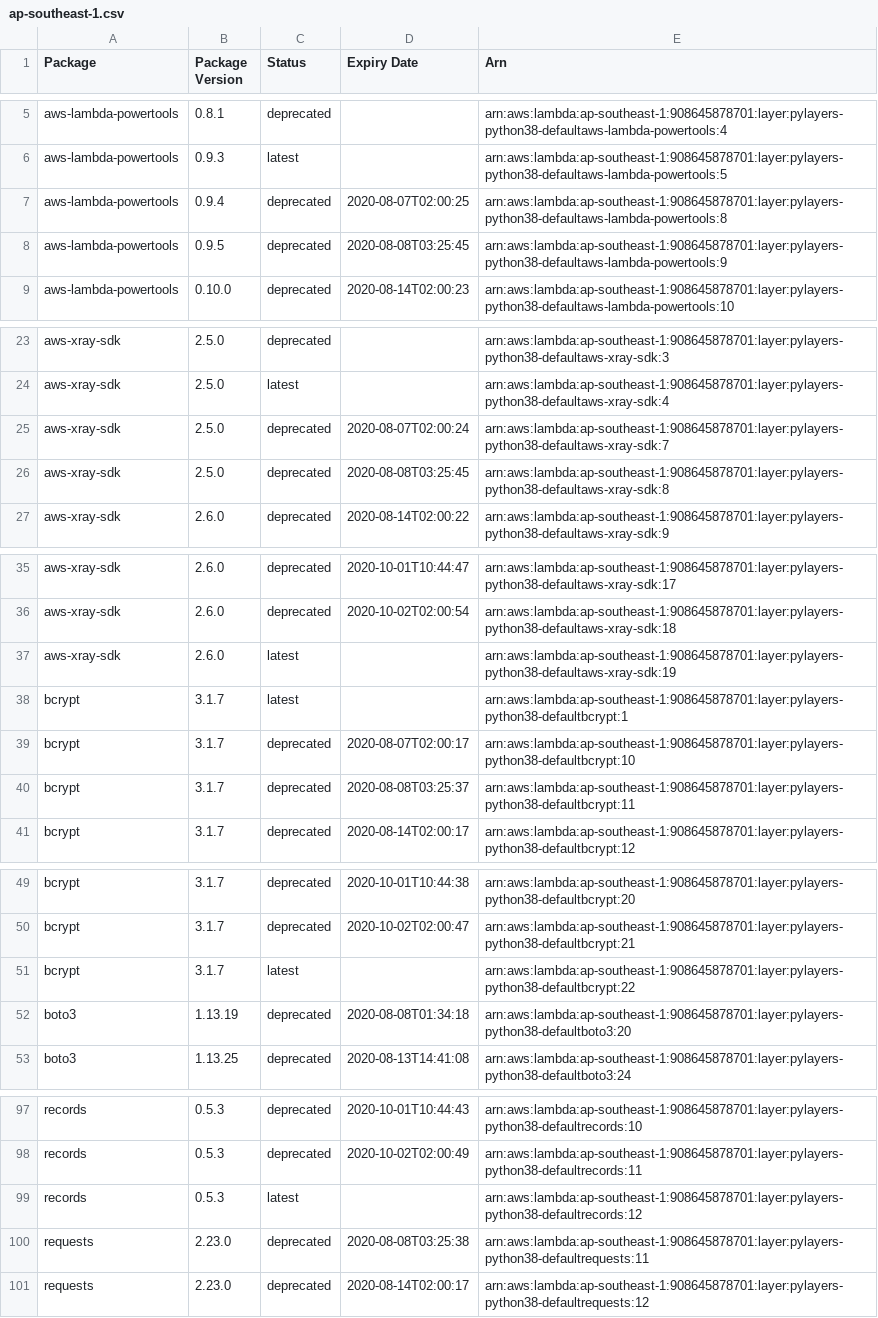
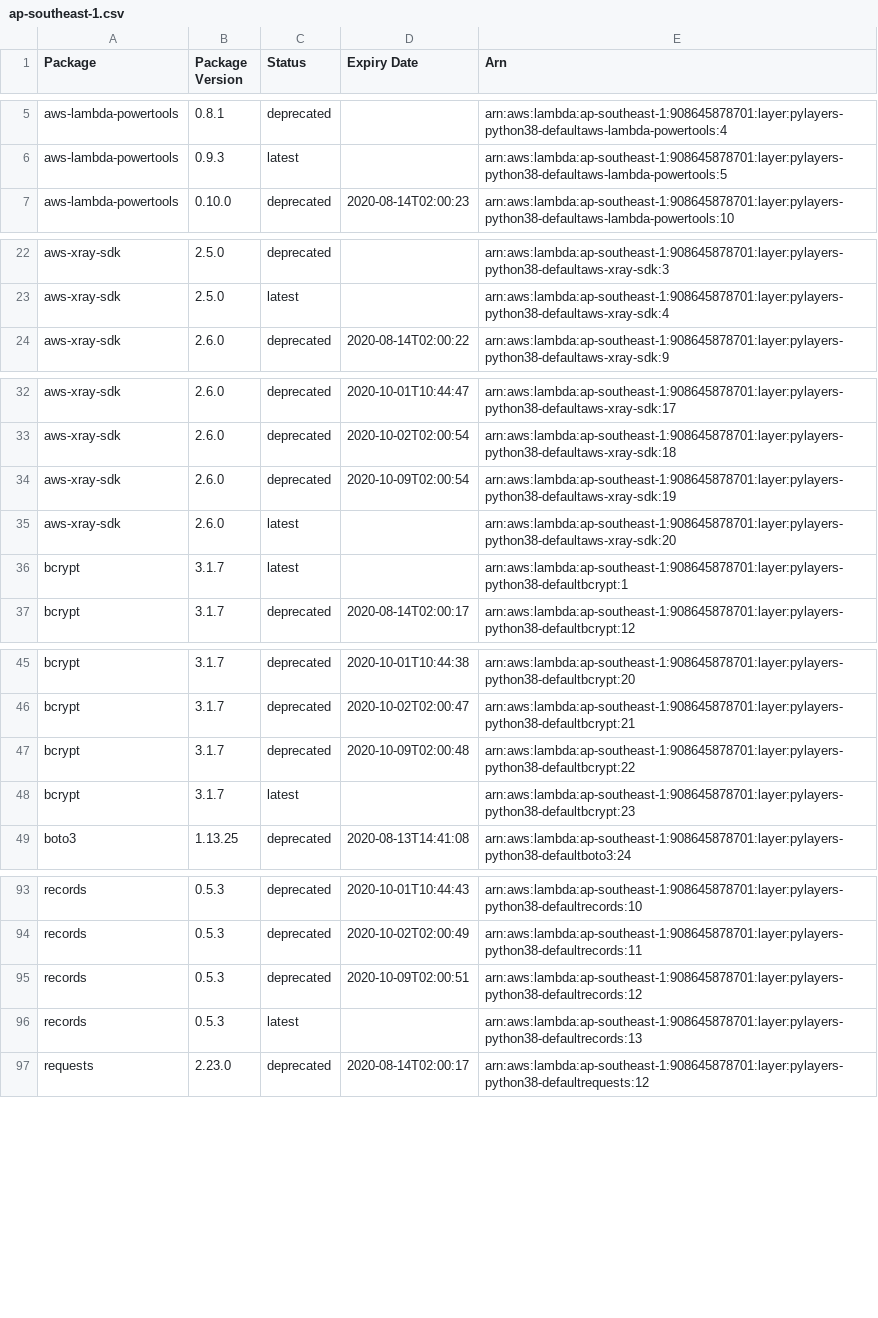
Before and after one commit to keithrozario/KLayers-default, a CSV file: deployments/python3.8/arns/ap-southeast-1.csv, drawn as a sheet; only a part is shown, gaps mark what is left out; the diff covers the shown part only.

```diff
--- a/deployments/python3.8/arns/ap-southeast-1.csv
+++ b/deployments/python3.8/arns/ap-southeast-1.csv
@@ -6,4 +6,2 @@ aws-lambda-powertools,0.8.1,deprecated,,arn:aws:lambda:ap-southeast-1:9086458787
 aws-lambda-powertools,0.9.3,latest,,arn:aws:lambda:ap-southeast-1:908645878701:layer:pylayers-python38-defaultaws-lambda-powertools:5
-aws-lambda-powertools,0.9.4,deprecated,2020-08-07T02:00:25,arn:aws:lambda:ap-southeast-1:908645878701:layer:pylayers-python38-defaultaws-lambda-powertools:8
-aws-lambda-powertools,0.9.5,deprecated,2020-08-08T03:25:45,arn:aws:lambda:ap-southeast-1:908645878701:layer:pylayers-python38-defaultaws-lambda-powertools:9
 aws-lambda-powertools,0.10.0,deprecated,2020-08-14T02:00:23,arn:aws:lambda:ap-southeast-1:908645878701:layer:pylayers-python38-defaultaws-lambda-powertools:10
@@ -24,4 +23,2 @@ aws-xray-sdk,2.5.0,deprecated,,arn:aws:lambda:ap-southeast-1:908645878701:layer:
 aws-xray-sdk,2.5.0,latest,,arn:aws:lambda:ap-southeast-1:908645878701:layer:pylayers-python38-defaultaws-xray-sdk:4
-aws-xray-sdk,2.5.0,deprecated,2020-08-07T02:00:24,arn:aws:lambda:ap-southeast-1:908645878701:layer:pylayers-python38-defaultaws-xray-sdk:7
-aws-xray-sdk,2.5.0,deprecated,2020-08-08T03:25:45,arn:aws:lambda:ap-southeast-1:908645878701:layer:pylayers-python38-defaultaws-xray-sdk:8
 aws-xray-sdk,2.6.0,deprecated,2020-08-14T02:00:22,arn:aws:lambda:ap-southeast-1:908645878701:layer:pylayers-python38-defaultaws-xray-sdk:9
@@ -36,6 +33,5 @@ aws-xray-sdk,2.6.0,deprecated,2020-10-01T10:44:47,arn:aws:lambda:ap-southeast-1:
 aws-xray-sdk,2.6.0,deprecated,2020-10-02T02:00:54,arn:aws:lambda:ap-southeast-1:908645878701:layer:pylayers-python38-defaultaws-xray-sdk:18
-aws-xray-sdk,2.6.0,latest,,arn:aws:lambda:ap-southeast-1:908645878701:layer:pylayers-python38-defaultaws-xray-sdk:19
+aws-xray-sdk,2.6.0,deprecated,2020-10-09T02:00:54,arn:aws:lambda:ap-southeast-1:908645878701:layer:pylayers-python38-defaultaws-xray-sdk:19
+aws-xray-sdk,2.6.0,latest,,arn:aws:lambda:ap-southeast-1:908645878701:layer:pylayers-python38-defaultaws-xray-sdk:20
 bcrypt,3.1.7,latest,,arn:aws:lambda:ap-southeast-1:908645878701:layer:pylayers-python38-defaultbcrypt:1
-bcrypt,3.1.7,deprecated,2020-08-07T02:00:17,arn:aws:lambda:ap-southeast-1:908645878701:layer:pylayers-python38-defaultbcrypt:10
-bcrypt,3.1.7,deprecated,2020-08-08T03:25:37,arn:aws:lambda:ap-southeast-1:908645878701:layer:pylayers-python38-defaultbcrypt:11
 bcrypt,3.1.7,deprecated,2020-08-14T02:00:17,arn:aws:lambda:ap-southeast-1:908645878701:layer:pylayers-python38-defaultbcrypt:12
@@ -50,4 +46,4 @@ bcrypt,3.1.7,deprecated,2020-10-01T10:44:38,arn:aws:lambda:ap-southeast-1:908645
 bcrypt,3.1.7,deprecated,2020-10-02T02:00:47,arn:aws:lambda:ap-southeast-1:908645878701:layer:pylayers-python38-defaultbcrypt:21
-bcrypt,3.1.7,latest,,arn:aws:lambda:ap-southeast-1:908645878701:layer:pylayers-python38-defaultbcrypt:22
-boto3,1.13.19,deprecated,2020-08-08T01:34:18,arn:aws:lambda:ap-southeast-1:908645878701:layer:pylayers-python38-defaultboto3:20
+bcrypt,3.1.7,deprecated,2020-10-09T02:00:48,arn:aws:lambda:ap-southeast-1:908645878701:layer:pylayers-python38-defaultbcrypt:22
+bcrypt,3.1.7,latest,,arn:aws:lambda:ap-southeast-1:908645878701:layer:pylayers-python38-defaultbcrypt:23
 boto3,1.13.25,deprecated,2020-08-13T14:41:08,arn:aws:lambda:ap-southeast-1:908645878701:layer:pylayers-python38-defaultboto3:24
@@ -98,4 +94,4 @@ records,0.5.3,deprecated,2020-10-01T10:44:43,arn:aws:lambda:ap-southeast-1:90864
 records,0.5.3,deprecated,2020-10-02T02:00:49,arn:aws:lambda:ap-southeast-1:908645878701:layer:pylayers-python38-defaultrecords:11
-records,0.5.3,latest,,arn:aws:lambda:ap-southeast-1:908645878701:layer:pylayers-python38-defaultrecords:12
-requests,2.23.0,deprecated,2020-08-08T03:25:38,arn:aws:lambda:ap-southeast-1:908645878701:layer:pylayers-python38-defaultrequests:11
+records,0.5.3,deprecated,2020-10-09T02:00:51,arn:aws:lambda:ap-southeast-1:908645878701:layer:pylayers-python38-defaultrecords:12
+records,0.5.3,latest,,arn:aws:lambda:ap-southeast-1:908645878701:layer:pylayers-python38-defaultrecords:13
 requests,2.23.0,deprecated,2020-08-14T02:00:17,arn:aws:lambda:ap-southeast-1:908645878701:layer:pylayers-python38-defaultrequests:12
```
Also changed, not shown: 4 added rows, 3 removed rows and 4 edited cells elsewhere in this file, 4 other files.
